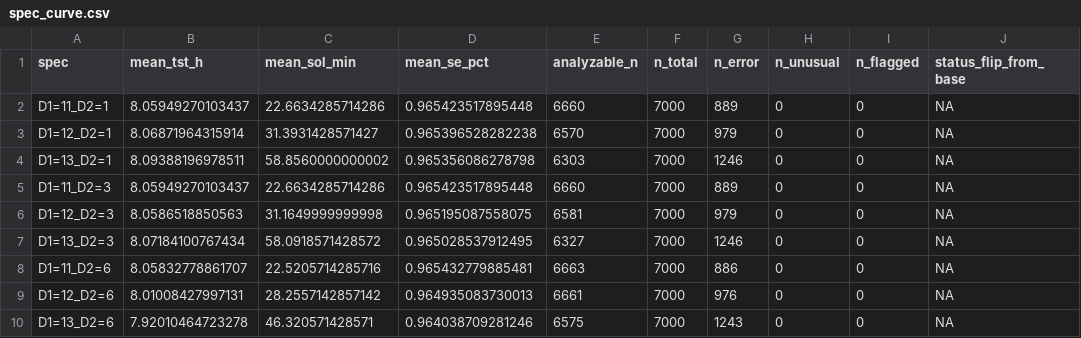
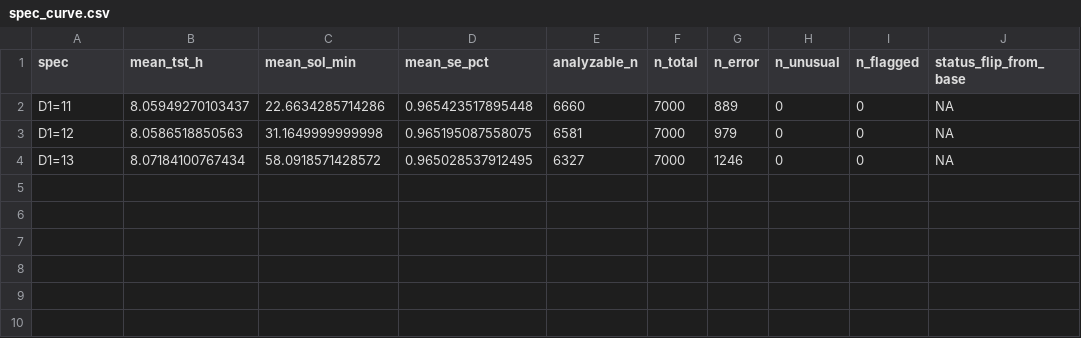
Before and after one commit to cyracaid/sleepdiary-cleaner, a CSV file: validation/synthetic/results/multiverse/spec_curve.csv, drawn as a sheet.

Commit message:
refactor: multiverse main curve = robust survivors (D1-only 3 specs), full factorial to appendix
Seed-sensitivity finding (#2) says D2 (swap threshold) survives OAT on seed
20260817 but not 20260915 — it sits at the 5min/1% edge. Decision: main
spec_curve.csv = across-seed intersection (D1 only, 3 specs) as the
manuscript-facing curve; spec_curve_full.csv = 9-spec full factorial
appendix (incl. marginal D2, marked seed-marginal). Variance decomposition
now reads the full factorial so D2's contribution stays visible.
downstream_sensitivity.R base row updated for D1-only names.
Fixed seed_sensitivity.csv path in multiverse.R (was looking in results/
multiverse/, lives in results/).

```diff
--- a/validation/synthetic/results/multiverse/spec_curve.csv
+++ b/validation/synthetic/results/multiverse/spec_curve.csv
@@ -1,10 +1,4 @@
 "spec","mean_tst_h","mean_sol_min","mean_se_pct","analyzable_n","n_total","n_error","n_unusual","n_flagged","status_flip_from_base"
-"D1=11_D2=1",8.05949270103437,22.6634285714286,0.965423517895448,6660,7000,889,0,0,NA
-"D1=12_D2=1",8.06871964315914,31.3931428571427,0.965396528282238,6570,7000,979,0,0,NA
-"D1=13_D2=1",8.09388196978511,58.8560000000002,0.965356086278798,6303,7000,1246,0,0,NA
-"D1=11_D2=3",8.05949270103437,22.6634285714286,0.965423517895448,6660,7000,889,0,0,NA
-"D1=12_D2=3",8.0586518850563,31.1649999999998,0.965195087558075,6581,7000,979,0,0,NA
-"D1=13_D2=3",8.07184100767434,58.0918571428572,0.965028537912495,6327,7000,1246,0,0,NA
-"D1=11_D2=6",8.05832778861707,22.5205714285716,0.965432779885481,6663,7000,886,0,0,NA
-"D1=12_D2=6",8.01008427997131,28.2557142857142,0.964935083730013,6661,7000,976,0,0,NA
-"D1=13_D2=6",7.92010464723278,46.320571428571,0.964038709281246,6575,7000,1243,0,0,NA
+"D1=11",8.05949270103437,22.6634285714286,0.965423517895448,6660,7000,889,0,0,NA
+"D1=12",8.0586518850563,31.1649999999998,0.965195087558075,6581,7000,979,0,0,NA
+"D1=13",8.07184100767434,58.0918571428572,0.965028537912495,6327,7000,1246,0,0,NA
```
Also changed, not shown: 4 other files.
